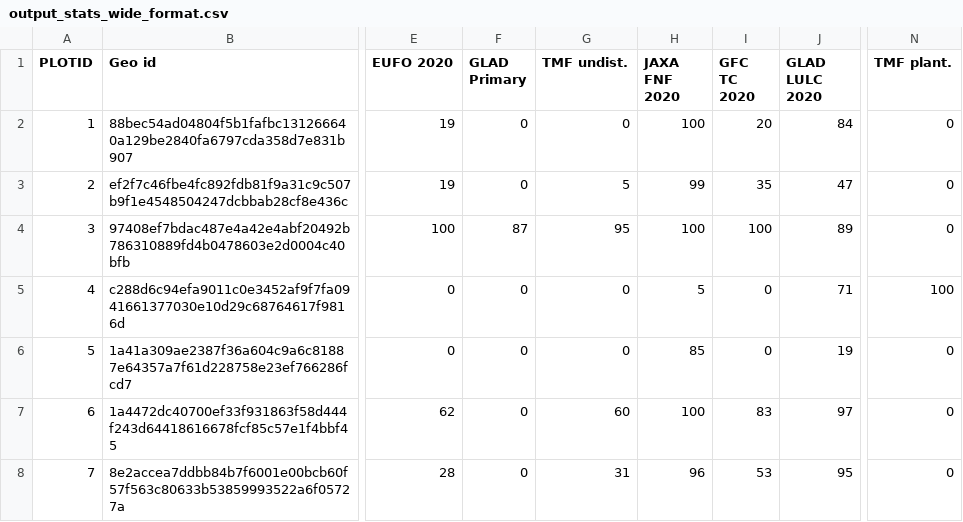
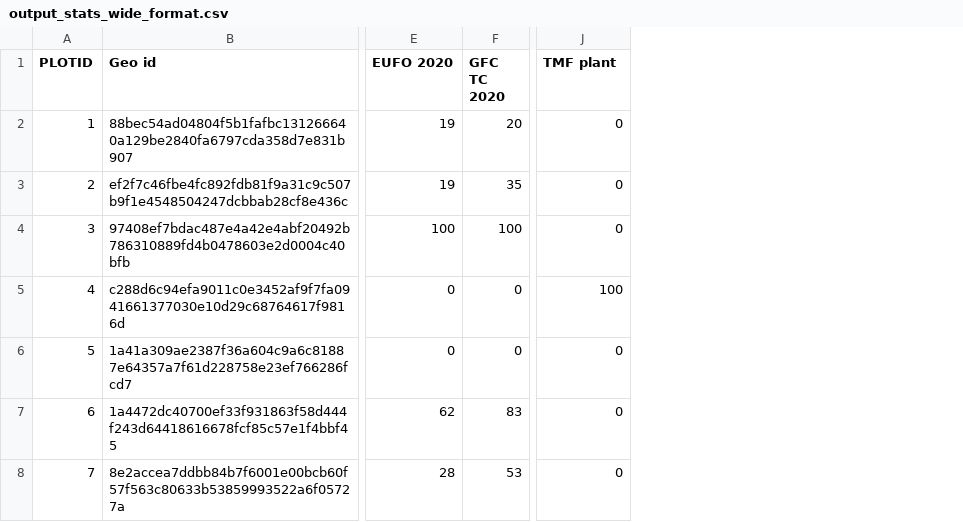
Before and after one commit to forestdatapartnership/whisp, a CSV file: output_stats_wide_format.csv, drawn as a sheet; only a part is shown, gaps mark what is left out; removed rows and columns are numbered as before the commit, all else as after; the diff names each change by its address in the sheet, - before the commit and + after, or states it on an @@ line.

Commit message:
exclusion list working dynamically with outputs incl shapefile

```diff
--- a/output_stats_wide_format.csv
+++ b/output_stats_wide_format.csv
-column F (GLAD Primary), rows 2-8: 0 | 0 | 87 | 0 | 0 | 0 | 0
-column G (TMF undist.), rows 2-8: 0 | 5 | 95 | 0 | 0 | 60 | 31
-column H (JAXA FNF 2020), rows 2-8: 100 | 99 | 100 | 5 | 85 | 100 | 96
-column J (GLAD LULC 2020), rows 2-8: 84 | 47 | 89 | 71 | 19 | 97 | 95
-J1: TMF plant.
+J1: TMF plant
```
Also changed, not shown: parameters/lookup_gee_datasets.csv, 8 other files.
